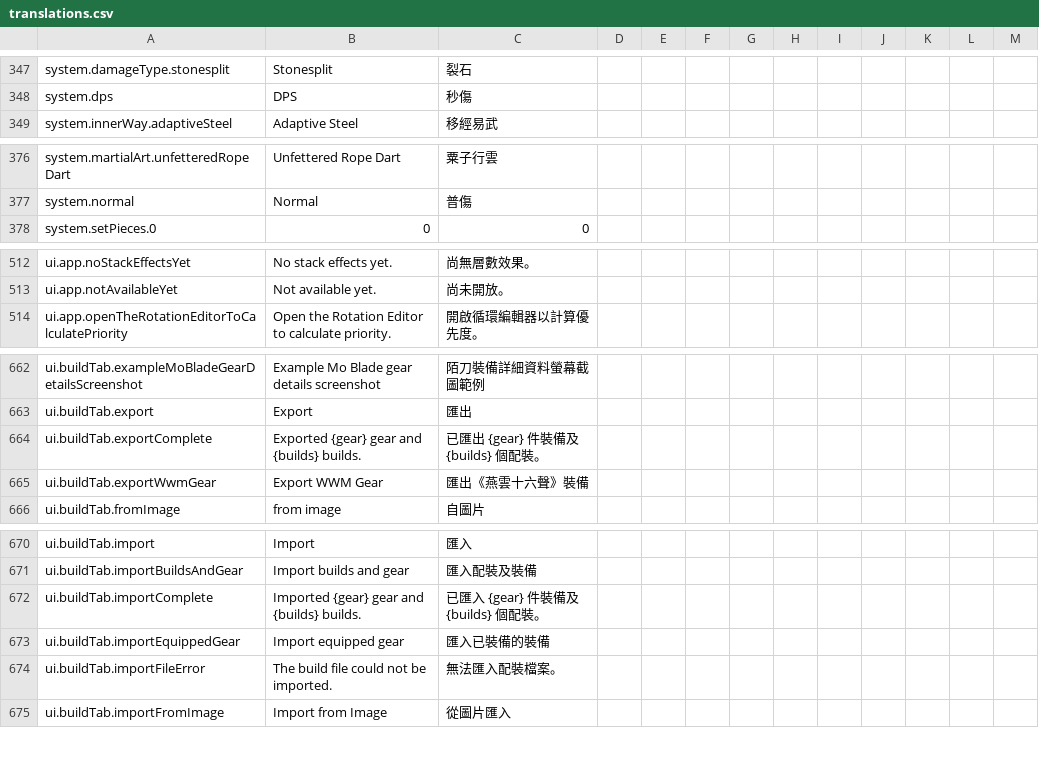
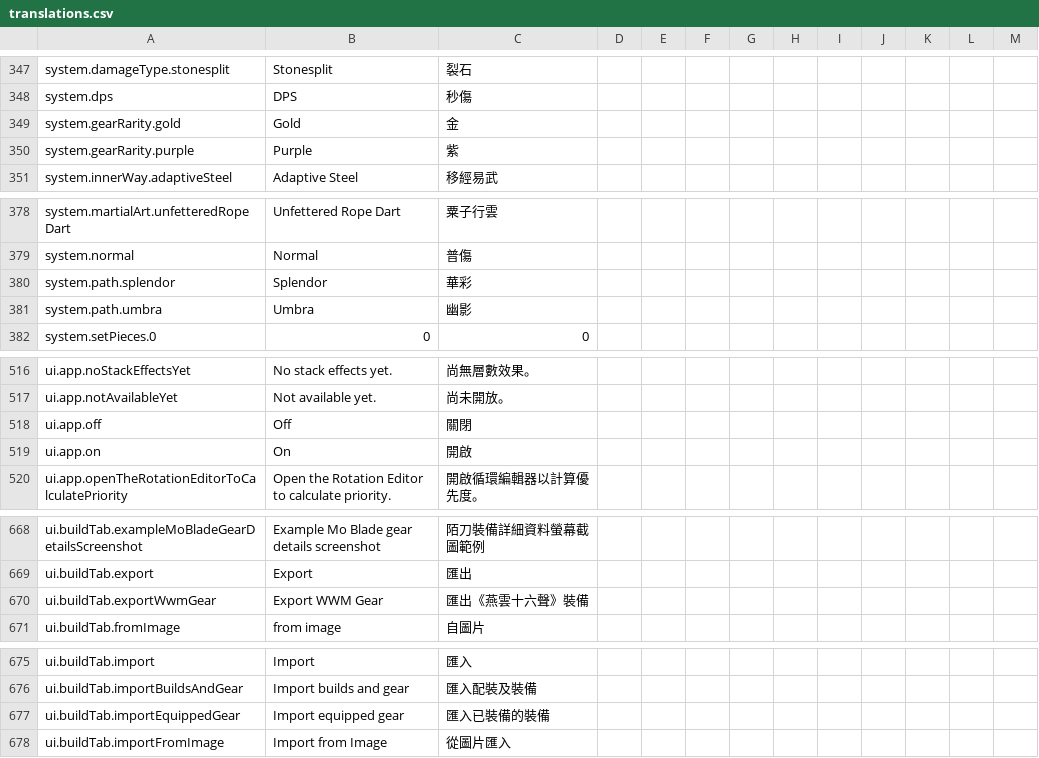
Before and after one commit to greydust/where-builds-meet, a CSV file: locales/translations.csv, drawn as a sheet; only a part is shown, gaps mark what is left out; removed rows and columns are numbered as before the commit, all else as after; the diff covers the shown part only; the diff names each change by its address in the sheet, - before the commit and + after, or states it on an @@ line.

```diff
--- a/locales/translations.csv
+++ b/locales/translations.csv
+row 349: system.gearRarity.gold | Gold | 金
+row 350: system.gearRarity.purple | Purple | 紫
+row 380: system.path.splendor | Splendor | 華彩
+row 381: system.path.umbra | Umbra | 幽影
+row 518: ui.app.off | Off | 關閉
+row 519: ui.app.on | On | 開啟
-row 664: ui.buildTab.exportComplete | Exported {gear} gear and {builds} builds. | 已匯出 {gear} 件裝備及 {builds} 個配裝。
-row 672: ui.buildTab.importComplete | Imported {gear} gear and {builds} builds. | 已匯入 {gear} 件裝備及 {builds} 個配裝。
-row 674: ui.buildTab.importFileError | The build file could not be imported. | 無法匯入配裝檔案。
```
Also changed, not shown: 1 removed row and 1 edited cell elsewhere in this file, 8 other files.
